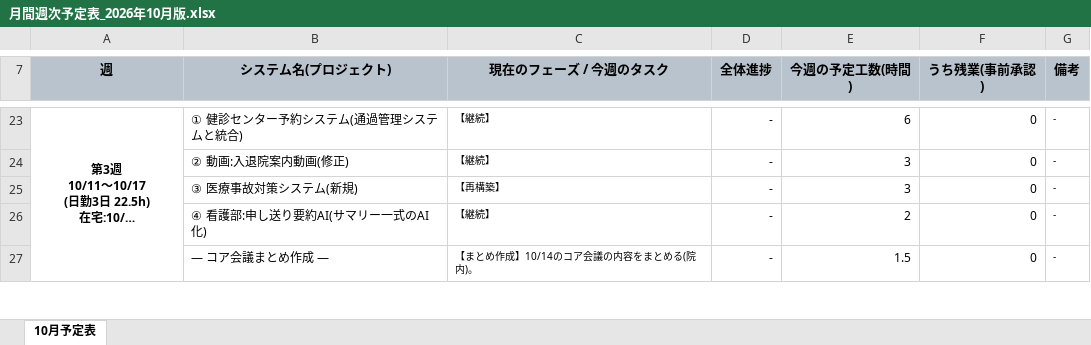
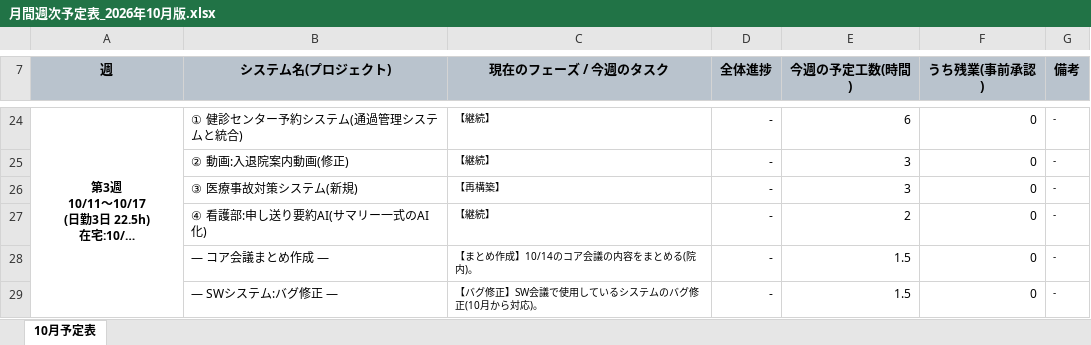
Before and after one commit to tabouyos/taabou, an Excel workbook: 月ノルマ/月間週次予定表_2026年10月版.xlsx, sheet 10月予定表, drawn as a sheet; only a part is shown, gaps mark what is left out; long unchanged cells end in …; values as stored, in another font and other column widths than the file's, no borders; the diff covers the shown part only; the diff names each change by its address in the sheet, - before the commit and + after, or states it on an @@ line.

```diff
--- a/月ノルマ/月間週次予定表_2026年10月版.xlsx (sheet 10月予定表)
+++ b/月ノルマ/月間週次予定表_2026年10月版.xlsx (sheet 10月予定表)
+row 29:  | — SWシステム:バグ修正 — | 【バグ修正】SW会議で使用しているシステムのバグ修正(10月から対応)。 | - | 1.5 | 0 | -
```
Also changed, not shown: 2 added rows and 5 edited cells elsewhere in this sheet, 月ノルマ/月間週次実績表_2026年9月版.xlsx, 1 other file.
